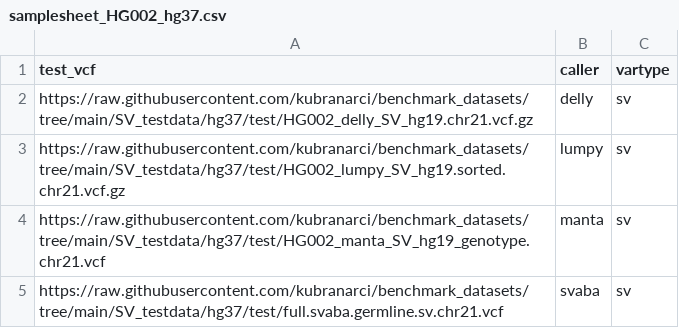
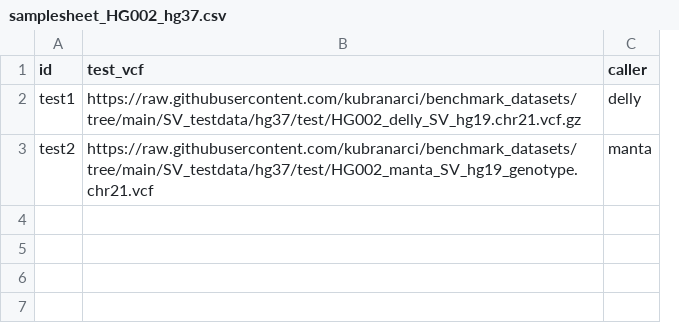
Before and after one commit to kubranarci/benchmark_datasets, a CSV file: SV_testdata/samplesheet_HG002_hg37.csv, drawn as a sheet; removed rows and columns are numbered as before the commit, all else as after; the diff names each change by its address in the sheet, - before the commit and + after, or states it on an @@ line.

Commit message:
Update samplesheet_HG002_hg37.csv

```diff
--- a/SV_testdata/samplesheet_HG002_hg37.csv
+++ b/SV_testdata/samplesheet_HG002_hg37.csv
+column A (id), rows 2-3: test1 | test2
-column C (vartype), row 2: sv; row 4: sv
-row 3: https://raw.githubusercontent.com/kubranarci/benchmark_datasets/tree/main/SV_testdata/hg37/test/HG002_lumpy_SV_hg19.sorted.chr21.vcf.gz | lumpy | sv
-row 5: https://raw.githubusercontent.com/kubranarci/benchmark_datasets/tree/main/SV_testdata/hg37/test/full.svaba.germline.sv.chr21.vcf | svaba | sv
```
